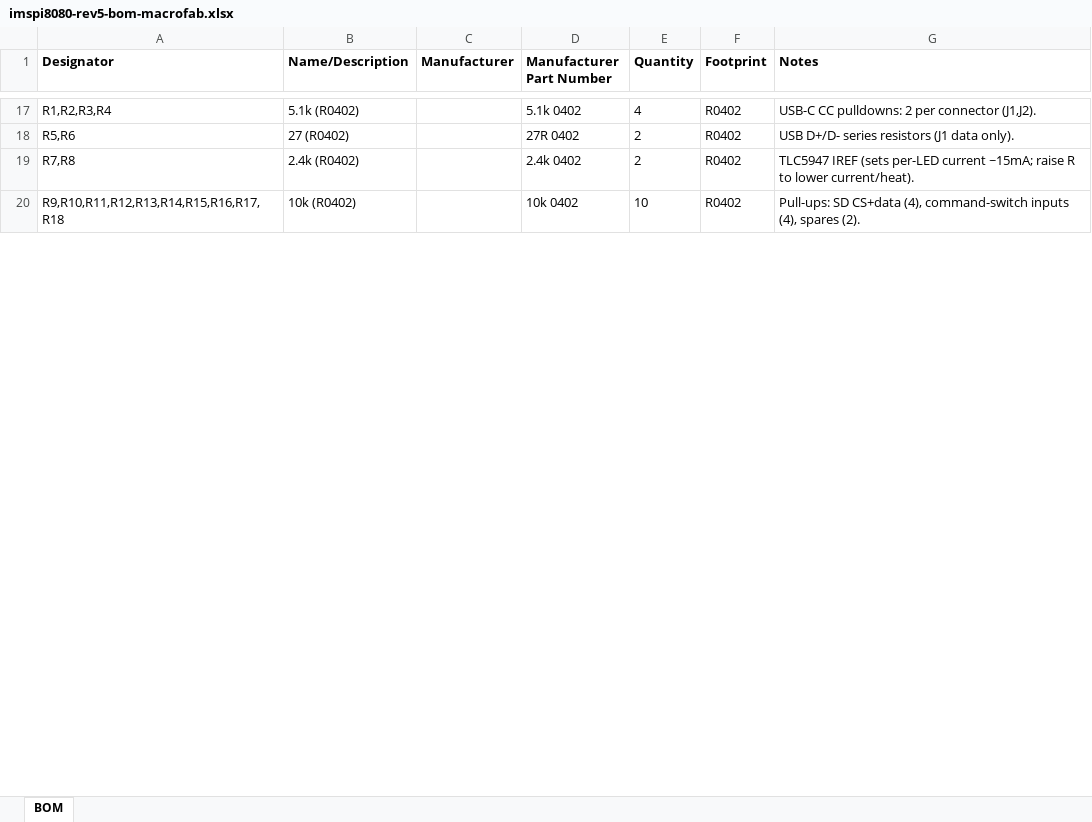
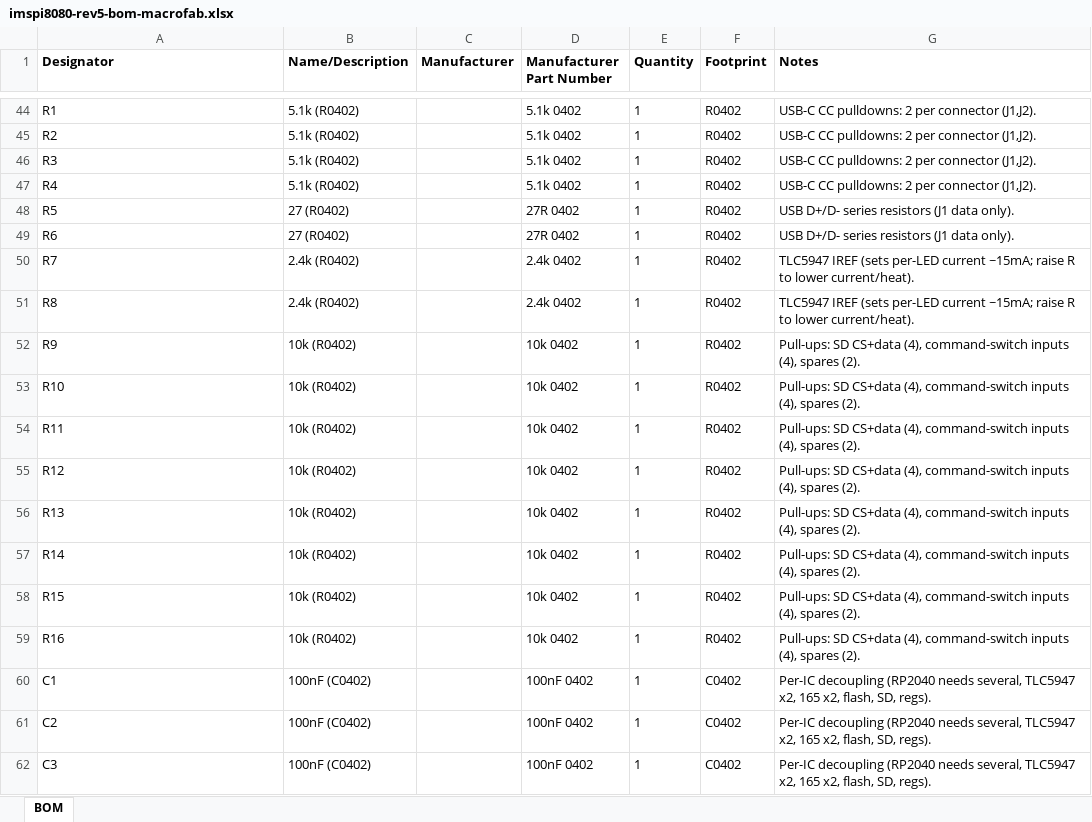
Before and after one commit to sean-galloway/RaspberyPi-IMSAI-8080, an Excel workbook: hardware/fab-rev5/macrofab/imspi8080-rev5-bom-macrofab.xlsx, sheet BOM, drawn as a sheet; only a part is shown, gaps mark what is left out; values as stored, in another font and other column widths than the file's, no borders; addresses are those after the commit; the diff covers the shown part only; the diff names each change by its address in the sheet, - before the commit and + after, or states it on an @@ line.

Commit message:
fab(rev5): explode BOM to one row per designator (JLCPCB matcher fix)
JLCPCB failed the upload: BOM designators were ';'-joined strings
('U5;U6', 'D1;D2;...') which don't match the per-designator CPL rows -
'U5,U6,...,U3,U4 don't exist in the BOM' + every ';' string 'doesn't exist
in the CPL'.

Now: BOM has exactly the 82 CPL designators, one per row (csv + xlsx rebuilt;
BOM set == CPL set, verified). User-fitted parts are intentionally absent
from BOTH: the 12 board-mounted toggles (MTS-102/103-M), spare pull-ups
R17/R18, and the optional J5 debug header. Same 82-row BOM regenerated for
the macrofab/ package. README documents the 1:1 match and the user-fitted
list. Zips rebuilt.

```diff
--- a/hardware/fab-rev5/macrofab/imspi8080-rev5-bom-macrofab.xlsx (sheet BOM)
+++ b/hardware/fab-rev5/macrofab/imspi8080-rev5-bom-macrofab.xlsx (sheet BOM)
-A44 (Designator): R1,R2,R3,R4
+A44 (Designator): R1
-E44 (Quantity): 4
+E44 (Quantity): 1
+row 45: R2 | 5.1k (R0402) |  | 5.1k 0402 | 1 | R0402 | USB-C CC pulldowns: 2 per connector (J1,J2).
+row 46: R3 | 5.1k (R0402) |  | 5.1k 0402 | 1 | R0402 | USB-C CC pulldowns: 2 per connector (J1,J2).
+row 47: R4 | 5.1k (R0402) |  | 5.1k 0402 | 1 | R0402 | USB-C CC pulldowns: 2 per connector (J1,J2).
-A48 (Designator): R5,R6
+A48 (Designator): R5
-E48 (Quantity): 2
+E48 (Quantity): 1
+row 49: R6 | 27 (R0402) |  | 27R 0402 | 1 | R0402 | USB D+/D- series resistors (J1 data only).
-A50 (Designator): R7,R8
+A50 (Designator): R7
-E50 (Quantity): 2
+E50 (Quantity): 1
+row 51: R8 | 2.4k (R0402) |  | 2.4k 0402 | 1 | R0402 | TLC5947 IREF (sets per-LED current ~15mA; raise R to lower current/heat).
+row 52: R9 | 10k (R0402) |  | 10k 0402 | 1 | R0402 | Pull-ups: SD CS+data (4), command-switch inputs (4), spares (2).
-A53 (Designator): R9,R10,R11,R12,R13,R14,R15,R16,R17,R18
+A53 (Designator): R10
-E53 (Quantity): 10
+E53 (Quantity): 1
+row 54: R11 | 10k (R0402) |  | 10k 0402 | 1 | R0402 | Pull-ups: SD CS+data (4), command-switch inputs (4), spares (2).
+row 55: R12 | 10k (R0402) |  | 10k 0402 | 1 | R0402 | Pull-ups: SD CS+data (4), command-switch inputs (4), spares (2).
+row 56: R13 | 10k (R0402) |  | 10k 0402 | 1 | R0402 | Pull-ups: SD CS+data (4), command-switch inputs (4), spares (2).
+row 57: R14 | 10k (R0402) |  | 10k 0402 | 1 | R0402 | Pull-ups: SD CS+data (4), command-switch inputs (4), spares (2).
+row 58: R15 | 10k (R0402) |  | 10k 0402 | 1 | R0402 | Pull-ups: SD CS+data (4), command-switch inputs (4), spares (2).
+row 59: R16 | 10k (R0402) |  | 10k 0402 | 1 | R0402 | Pull-ups: SD CS+data (4), command-switch inputs (4), spares (2).
+row 60: C1 | 100nF (C0402) |  | 100nF 0402 | 1 | C0402 | Per-IC decoupling (RP2040 needs several, TLC5947 x2, 165 x2, flash, SD, regs).
+row 61: C2 | 100nF (C0402) |  | 100nF 0402 | 1 | C0402 | Per-IC decoupling (RP2040 needs several, TLC5947 x2, 165 x2, flash, SD, regs).
+row 62: C3 | 100nF (C0402) |  | 100nF 0402 | 1 | C0402 | Per-IC decoupling (RP2040 needs several, TLC5947 x2, 165 x2, flash, SD, regs).
```
Also changed, not shown: 47 added rows, 3 removed rows and 16 edited cells elsewhere in this sheet, hardware/fab-rev5/imspi8080-rev5-bom.xlsx, 5 other files.
